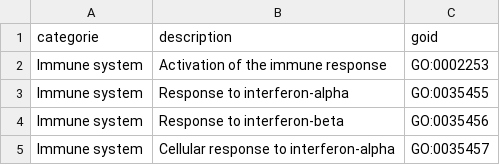
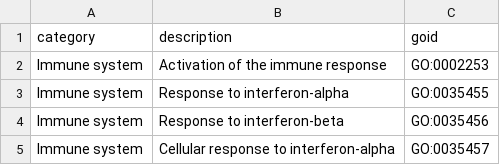
Before and after one commit to irsi-grec/3d4covid-bulkRNAseq, a CSV file: data/GO/GO_list.csv, drawn as a sheet; only a part is shown.

```diff
--- a/data/GO/GO_list.csv
+++ b/data/GO/GO_list.csv
@@ -1,2 +1,2 @@
-categorie;description;goid
+category;description;goid
 Immune system;Activation of the immune response;GO:0002253
```
Also changed, not shown: 4 other files.
